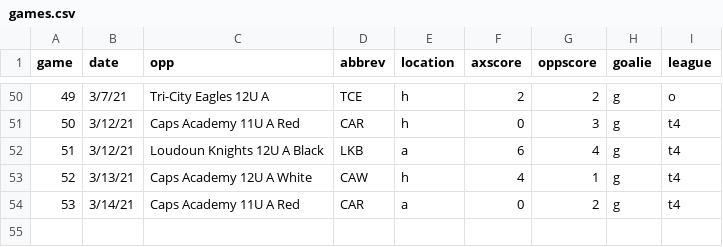
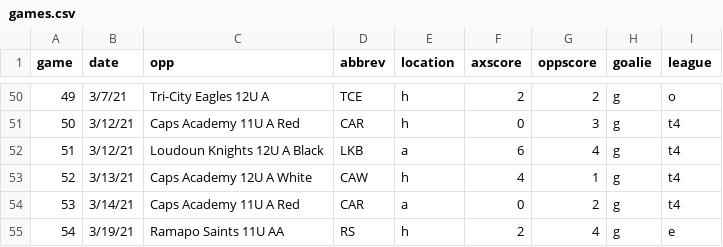
Before and after one commit to werntzp/hockey-stats, a CSV file: games.csv, drawn as a sheet; only a part is shown, gaps mark what is left out; the diff names each change by its address in the sheet, - before the commit and + after, or states it on an @@ line.

Commit message:
Update games.csv

```diff
--- a/games.csv
+++ b/games.csv
+row 55: 54 | 3/19/21 | Ramapo Saints 11U AA | RS | h | 2 | 4 | g | e
```
